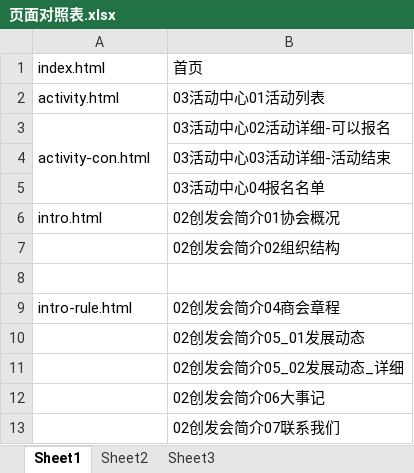
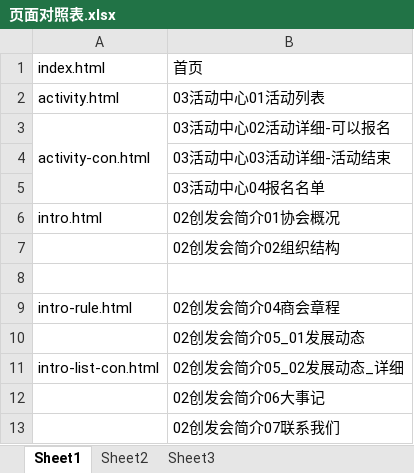
Before and after one commit to lilinchun1/cyfz, an Excel workbook: 页面对照表.xlsx, sheet Sheet1, drawn as a sheet; values as stored, in another font and other column widths than the file's, no borders; the diff names each change by its address in the sheet, - before the commit and + after, or states it on an @@ line.

Commit message:
intro-list-con.html制作完成

```diff
--- a/页面对照表.xlsx (sheet Sheet1)
+++ b/页面对照表.xlsx (sheet Sheet1)
-A11: (empty)
+A11: intro-list-con.html
```
Also changed, not shown: 3 other files.
